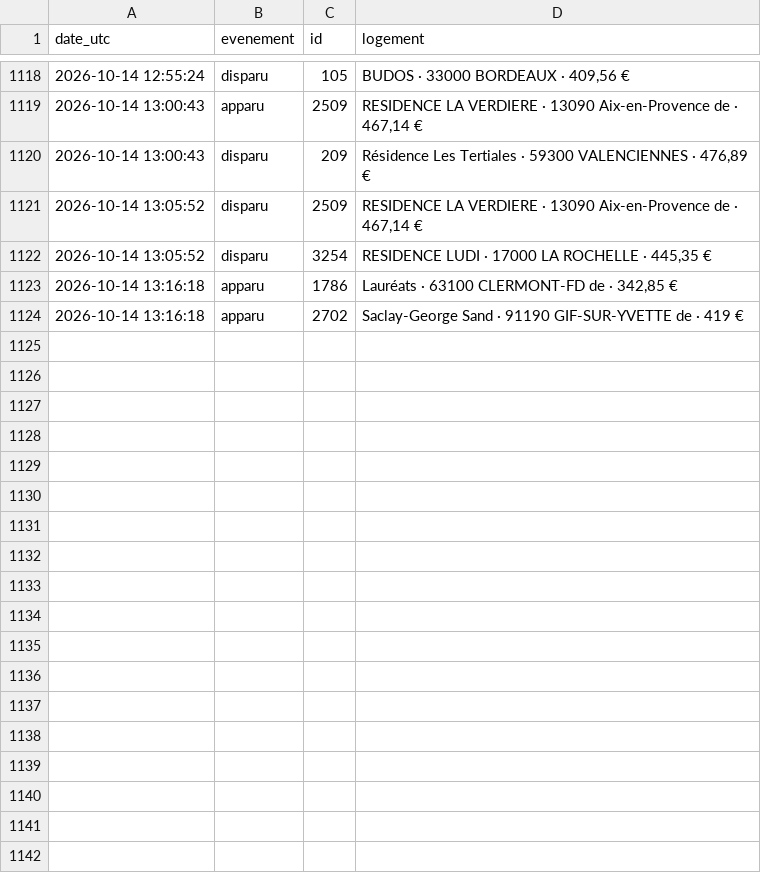
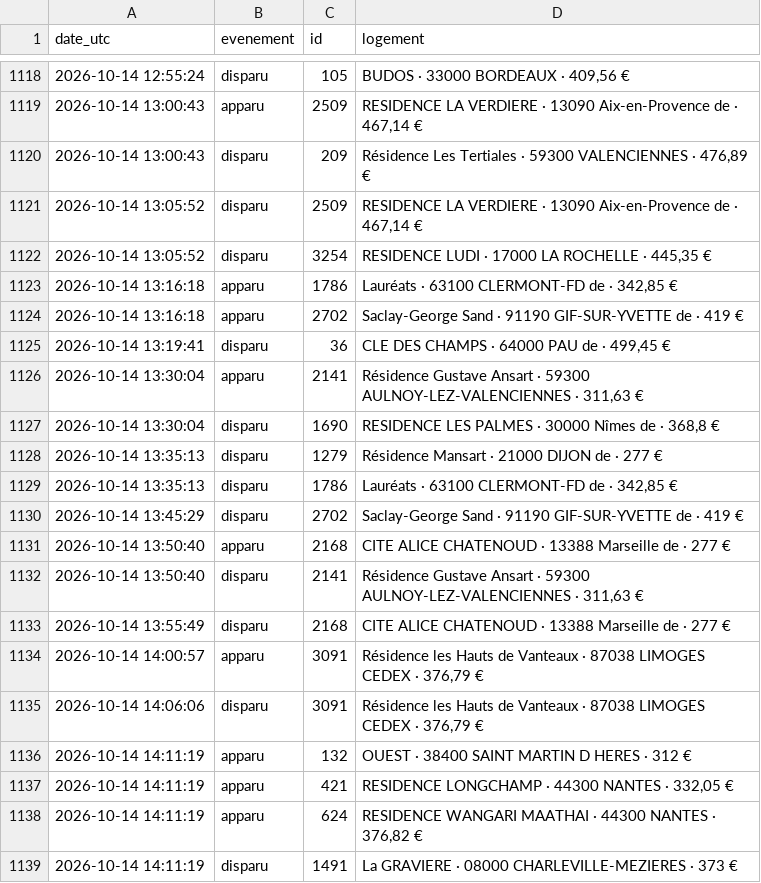
Before and after one commit to omaraitlhouss/crous-watcher, a CSV file: crous_history.csv, drawn as a sheet; only a part is shown, gaps mark what is left out.

Commit message:
Historique CROUS 2026-10-14 14:14

```diff
--- a/crous_history.csv
+++ b/crous_history.csv
@@ -1124 +1124,16 @@ date_utc,evenement,id,logement
 2026-10-14 13:16:18,apparu,2702,Saclay-George Sand · 91190 GIF-SUR-YVETTE de · 419 €
+2026-10-14 13:19:41,disparu,36,"CLE DES CHAMPS · 64000 PAU de · 499,45 €"
+2026-10-14 13:30:04,apparu,2141,"Résidence Gustave Ansart · 59300 AULNOY-LEZ-VALENCIENNES · 311,63 €"
+2026-10-14 13:30:04,disparu,1690,"RESIDENCE LES PALMES · 30000 Nîmes de · 368,8 €"
+2026-10-14 13:35:13,disparu,1279,Résidence Mansart · 21000 DIJON de · 277 €
+2026-10-14 13:35:13,disparu,1786,"Lauréats · 63100 CLERMONT-FD de · 342,85 €"
+2026-10-14 13:45:29,disparu,2702,Saclay-George Sand · 91190 GIF-SUR-YVETTE de · 419 €
+2026-10-14 13:50:40,apparu,2168,CITE ALICE CHATENOUD · 13388 Marseille de · 277 €
+2026-10-14 13:50:40,disparu,2141,"Résidence Gustave Ansart · 59300 AULNOY-LEZ-VALENCIENNES · 311,63 €"
+2026-10-14 13:55:49,disparu,2168,CITE ALICE CHATENOUD · 13388 Marseille de · 277 €
+2026-10-14 14:00:57,apparu,3091,"Résidence les Hauts de Vanteaux · 87038 LIMOGES CEDEX · 376,79 €"
+2026-10-14 14:06:06,disparu,3091,"Résidence les Hauts de Vanteaux · 87038 LIMOGES CEDEX · 376,79 €"
+2026-10-14 14:11:19,apparu,132,OUEST · 38400 SAINT MARTIN D HERES · 312 €
+2026-10-14 14:11:19,apparu,421,"RESIDENCE LONGCHAMP · 44300 NANTES · 332,05 €"
+2026-10-14 14:11:19,apparu,624,"RESIDENCE WANGARI MAATHAI · 44300 NANTES · 376,82 €"
+2026-10-14 14:11:19,disparu,1491,La GRAVIERE · 08000 CHARLEVILLE-MEZIERES · 373 €
```
